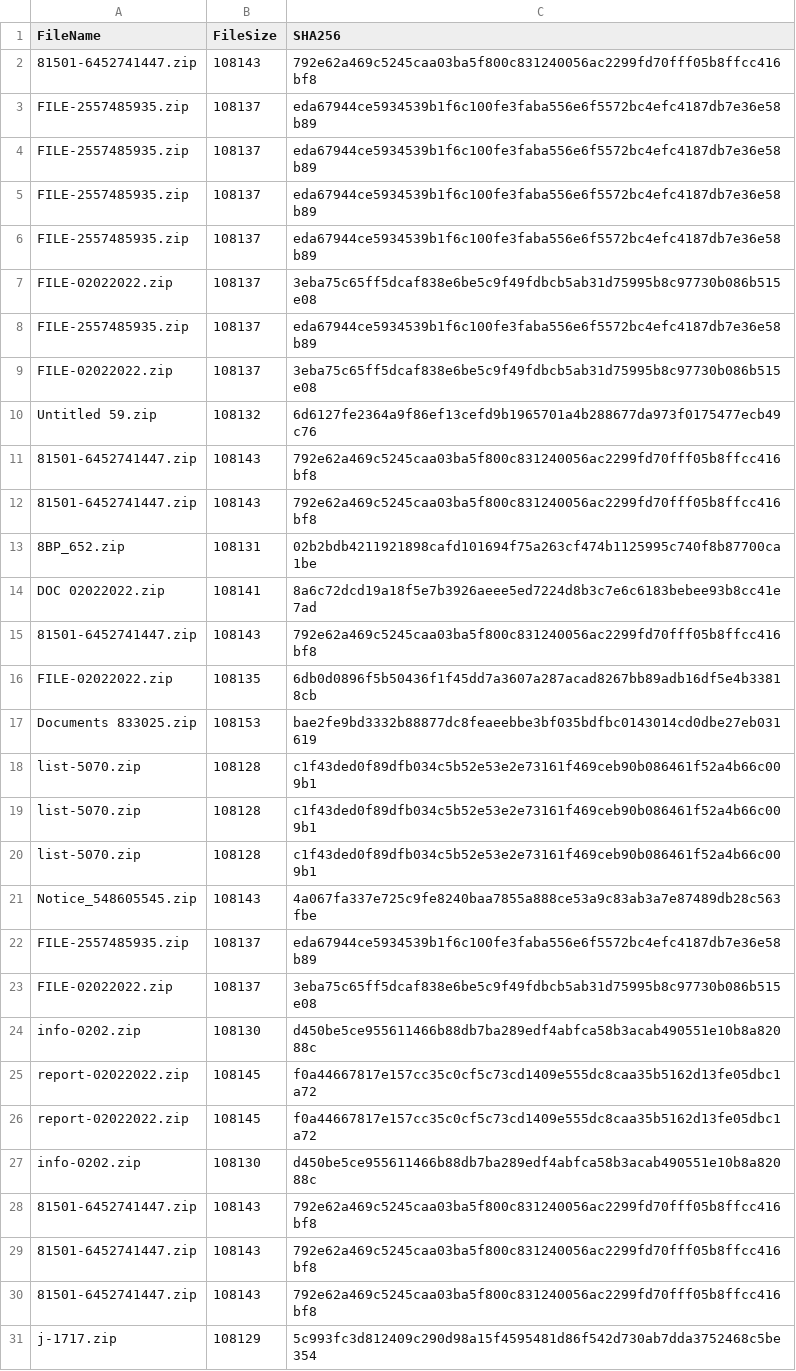
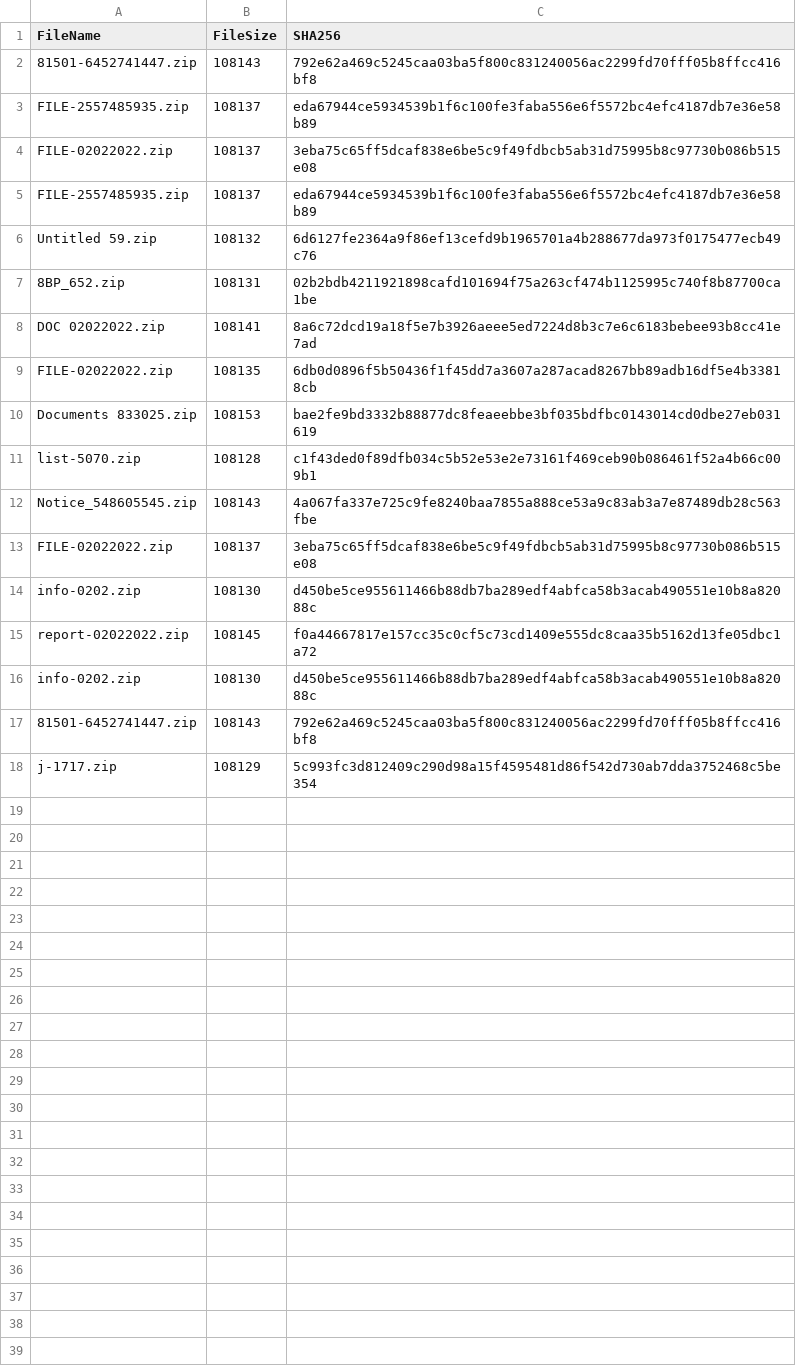
Before and after one commit to aanubhav-ioc/random, a CSV file: Emotet02022022.csv, drawn as a sheet; the diff names each change by its address in the sheet, - before the commit and + after, or states it on an @@ line.

Commit message:
Update Emotet02022022.csv
removed duplicates

```diff
--- a/Emotet02022022.csv
+++ b/Emotet02022022.csv
-row 4: FILE-2557485935.zip | 108137 | eda67944ce5934539b1f6c100fe3faba556e6f5572bc4efc4187db7e36e58b89
-row 5: FILE-2557485935.zip | 108137 | eda67944ce5934539b1f6c100fe3faba556e6f5572bc4efc4187db7e36e58b89
-row 6: FILE-2557485935.zip | 108137 | eda67944ce5934539b1f6c100fe3faba556e6f5572bc4efc4187db7e36e58b89
-row 9: FILE-02022022.zip | 108137 | 3eba75c65ff5dcaf838e6be5c9f49fdbcb5ab31d75995b8c97730b086b515e08
-row 11: 81501-6452741447.zip | 108143 | 792e62a469c5245caa03ba5f800c831240056ac2299fd70fff05b8ffcc416bf8
-row 12: 81501-6452741447.zip | 108143 | 792e62a469c5245caa03ba5f800c831240056ac2299fd70fff05b8ffcc416bf8
-row 15: 81501-6452741447.zip | 108143 | 792e62a469c5245caa03ba5f800c831240056ac2299fd70fff05b8ffcc416bf8
-row 19: list-5070.zip | 108128 | c1f43ded0f89dfb034c5b52e53e2e73161f469ceb90b086461f52a4b66c009b1
-row 20: list-5070.zip | 108128 | c1f43ded0f89dfb034c5b52e53e2e73161f469ceb90b086461f52a4b66c009b1
-row 22: FILE-2557485935.zip | 108137 | eda67944ce5934539b1f6c100fe3faba556e6f5572bc4efc4187db7e36e58b89
-row 26: report-02022022.zip | 108145 | f0a44667817e157cc35c0cf5c73cd1409e555dc8caa35b5162d13fe05dbc1a72
-row 28: 81501-6452741447.zip | 108143 | 792e62a469c5245caa03ba5f800c831240056ac2299fd70fff05b8ffcc416bf8
-row 29: 81501-6452741447.zip | 108143 | 792e62a469c5245caa03ba5f800c831240056ac2299fd70fff05b8ffcc416bf8
```
